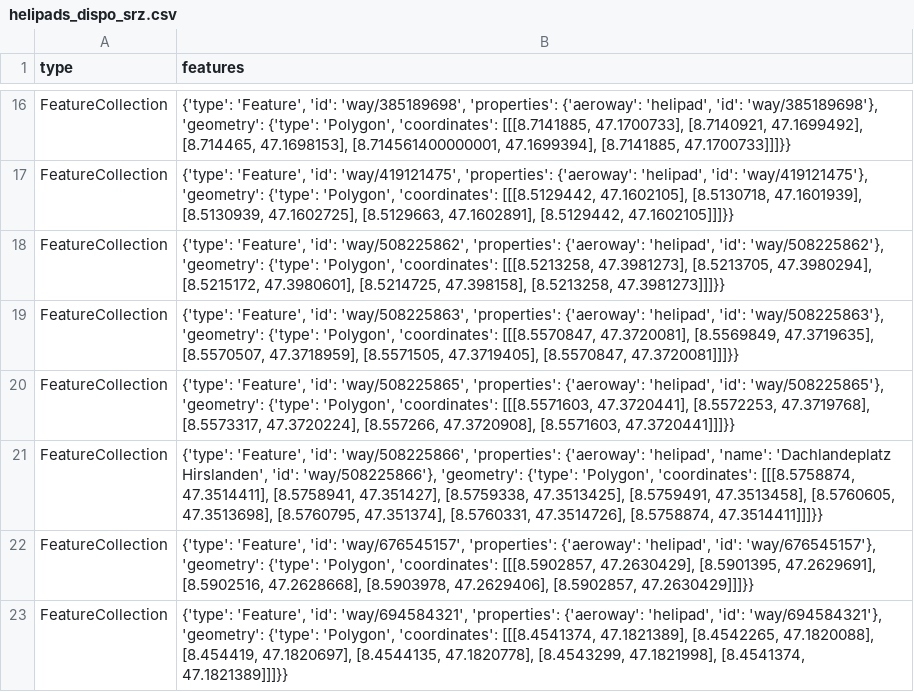
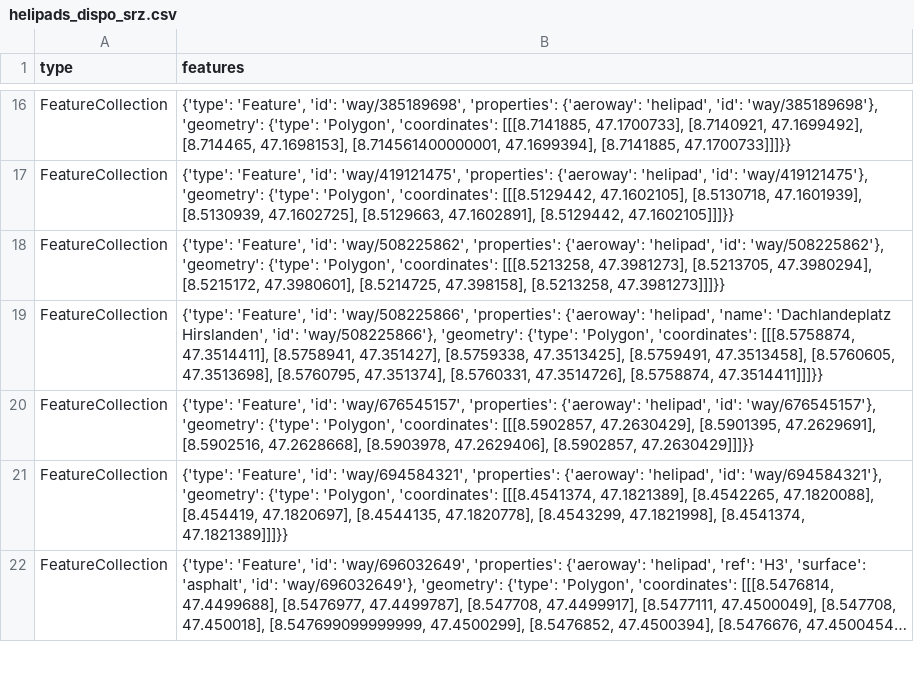
Before and after one commit to OpenBracketsCH/rescue-data, a CSV file: data/csv/helipad/helipads_dispo_srz.csv, drawn as a sheet; only a part is shown, gaps mark what is left out; the shorter side is filled out with more unchanged rows; long unchanged cells end in ….

```diff
--- a/data/csv/helipad/helipads_dispo_srz.csv
+++ b/data/csv/helipad/helipads_dispo_srz.csv
@@ -18,4 +18,2 @@ FeatureCollection,"{'type': 'Feature', 'id': 'way/419121475', 'properties': {'ae
 FeatureCollection,"{'type': 'Feature', 'id': 'way/508225862', 'properties': {'aeroway': 'helipad', 'id': 'way/508225862'}, 'geometry': {'type': 'Polygon', 'coordinates': [[[8.5213258, 47.3981273], [8.5213705, 47.3980294], [8.5215172, 47.3980601], [8.5214725, 47.398158], [8.5213258, 47.3981273]]]}}"
-FeatureCollection,"{'type': 'Feature', 'id': 'way/508225863', 'properties': {'aeroway': 'helipad', 'id': 'way/508225863'}, 'geometry': {'type': 'Polygon', 'coordinates': [[[8.5570847, 47.3720081], [8.5569849, 47.3719635], [8.5570507, 47.3718959], [8.5571505, 47.3719405], [8.5570847, 47.3720081]]]}}"
-FeatureCollection,"{'type': 'Feature', 'id': 'way/508225865', 'properties': {'aeroway': 'helipad', 'id': 'way/508225865'}, 'geometry': {'type': 'Polygon', 'coordinates': [[[8.5571603, 47.3720441], [8.5572253, 47.3719768], [8.5573317, 47.3720224], [8.557266, 47.3720908], [8.5571603, 47.3720441]]]}}"
 FeatureCollection,"{'type': 'Feature', 'id': 'way/508225866', 'properties': {'aeroway': 'helipad', 'name': 'Dachlandeplatz Hirslanden', 'id': 'way/508225866'}, 'geometry': {'type': 'Polygon', 'coordinates': [[[8.5758874, 47.3514411], [8.5758941, 47.351427], [8.5759338, 47.3513425], [8.5759491, 47.3513458], [8.5760605, 47.3513698], [8.5760795, 47.351374], [8.5760331, 47.3514726], [8.5758874, 47.3514411]]]}}"
```
Also changed, not shown: data/csv/facilities/hospital/hospital_dispo_srz.csv, data/csv/facilities/hospital/hospital_kt_zh.csv, 15 other files.
